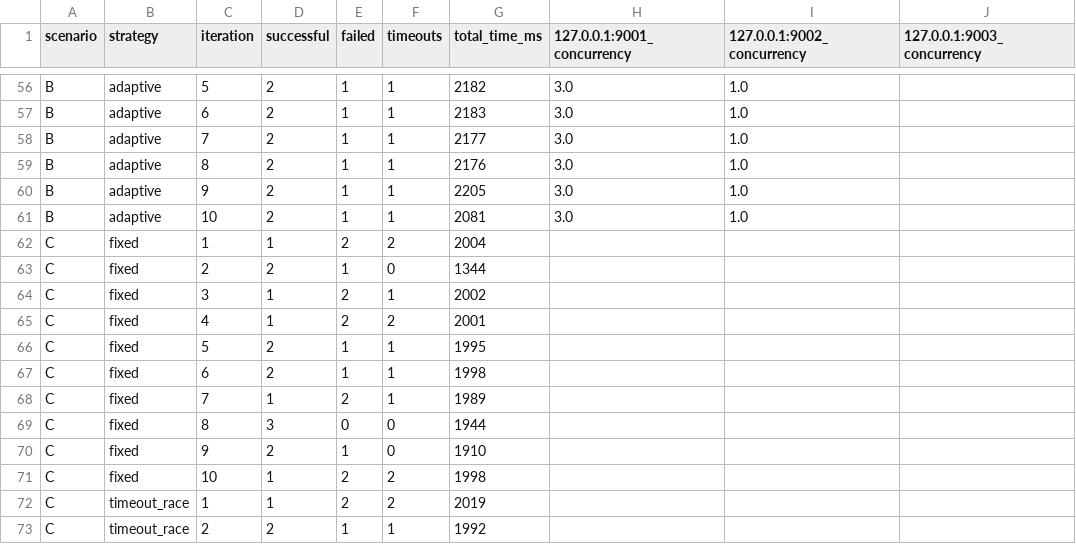
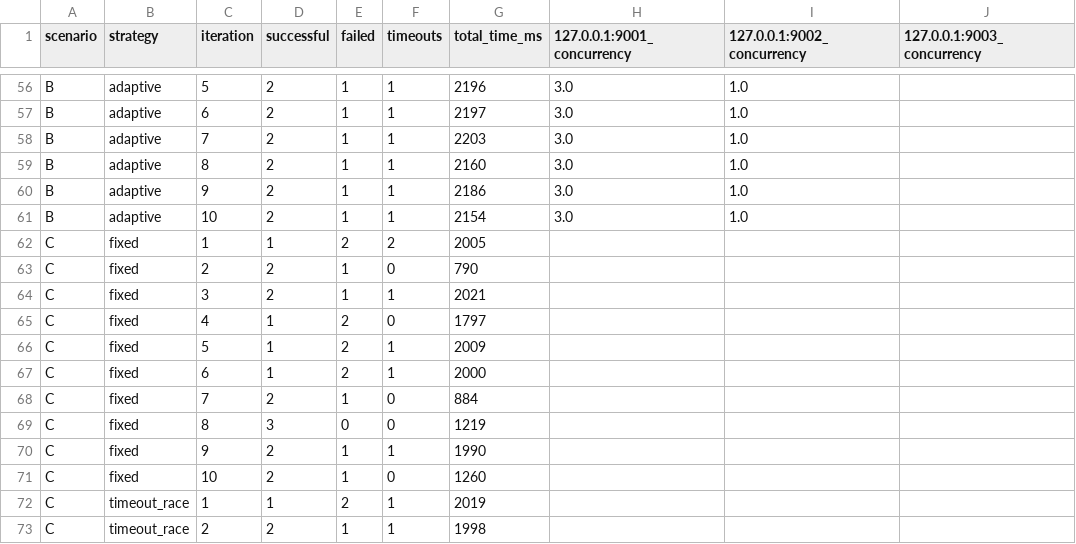
Before and after one commit to Dima-Zavr/paral_lr5, a CSV file: reports/report.csv, drawn as a sheet; only a part is shown, gaps mark what is left out; removed rows and columns are numbered as before the commit, all else as after; the diff covers the shown part only; the diff names each change by its address in the sheet, - before the commit and + after, or states it on an @@ line.

```diff
--- a/reports/report.csv
+++ b/reports/report.csv
-G56 (total_time_ms): 2182
+G56 (total_time_ms): 2196
-G57 (total_time_ms): 2183
+G57 (total_time_ms): 2197
-G58 (total_time_ms): 2177
+G58 (total_time_ms): 2203
-G59 (total_time_ms): 2176
+G59 (total_time_ms): 2160
-G60 (total_time_ms): 2205
+G60 (total_time_ms): 2186
-G61 (total_time_ms): 2081
+G61 (total_time_ms): 2154
-G62 (total_time_ms): 2004
+G62 (total_time_ms): 2005
-G63 (total_time_ms): 1344
+G63 (total_time_ms): 790
-D64 (successful): 1
+D64 (successful): 2
-E64 (failed): 2
+E64 (failed): 1
-G64 (total_time_ms): 2002
+G64 (total_time_ms): 2021
-F65 (timeouts): 2
+F65 (timeouts): 0
-G65 (total_time_ms): 2001
+G65 (total_time_ms): 1797
-D66 (successful): 2
+D66 (successful): 1
-E66 (failed): 1
+E66 (failed): 2
-G66 (total_time_ms): 1995
+G66 (total_time_ms): 2009
-row 67: C | fixed | 6 | 2 | 1 | 1 | 1998
-C67 (iteration): 7
+C67 (iteration): 6
-G67 (total_time_ms): 1989
+G67 (total_time_ms): 2000
+row 68: C | fixed | 7 | 2 | 1 | 0 | 884
-G69 (total_time_ms): 1944
+G69 (total_time_ms): 1219
-F70 (timeouts): 0
+F70 (timeouts): 1
-G70 (total_time_ms): 1910
+G70 (total_time_ms): 1990
-D71 (successful): 1
+D71 (successful): 2
-E71 (failed): 2
+E71 (failed): 1
-F71 (timeouts): 2
+F71 (timeouts): 0
-G71 (total_time_ms): 1998
+G71 (total_time_ms): 1260
-F72 (timeouts): 2
+F72 (timeouts): 1
-G73 (total_time_ms): 1992
+G73 (total_time_ms): 1998
```
Also changed, not shown: 2 added rows, 2 removed rows and 99 edited cells elsewhere in this file, 2 other files.
